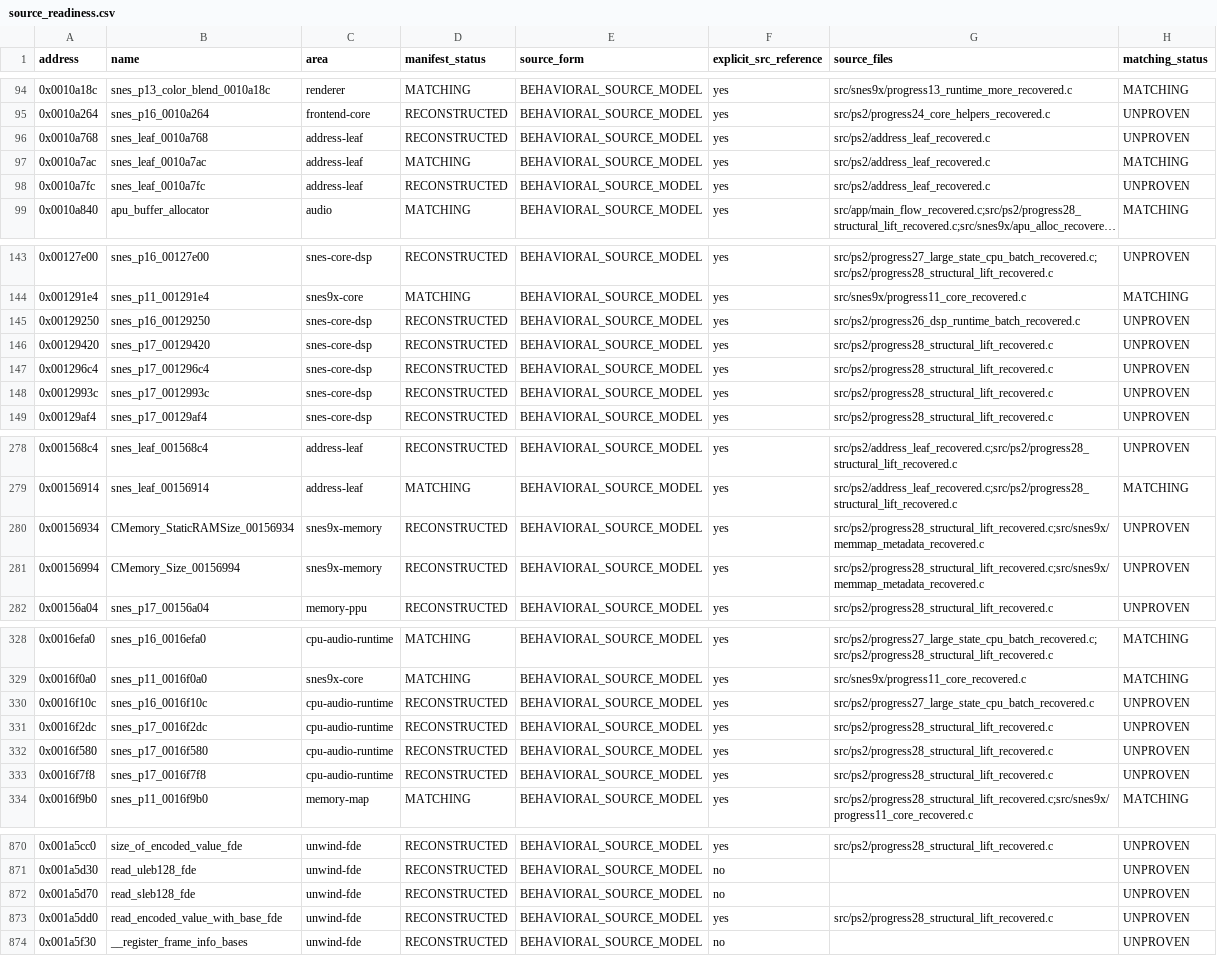
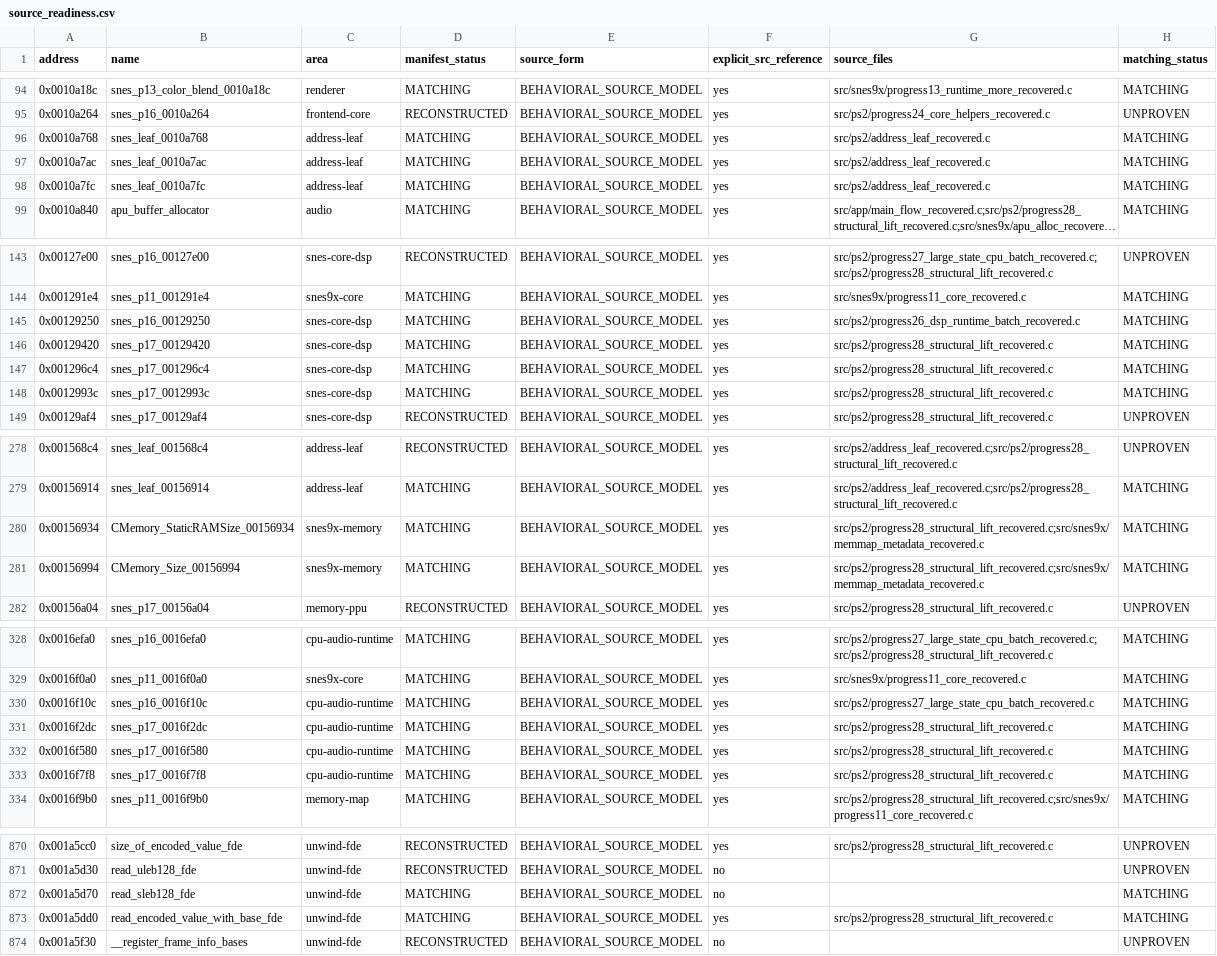
Before and after one commit to ReyFxck/SNESstation-Decomp, a CSV file: analysis/source_readiness.csv, drawn as a sheet; only a part is shown, gaps mark what is left out; long unchanged cells end in …; the diff covers the shown part only; the diff names each change by its address in the sheet, - before the commit and + after, or states it on an @@ line.

```diff
--- a/analysis/source_readiness.csv
+++ b/analysis/source_readiness.csv
-D96 (manifest_status): RECONSTRUCTED
+D96 (manifest_status): MATCHING
-H96 (matching_status): UNPROVEN
+H96 (matching_status): MATCHING
-D98 (manifest_status): RECONSTRUCTED
+D98 (manifest_status): MATCHING
-H98 (matching_status): UNPROVEN
+H98 (matching_status): MATCHING
-D145:D148 (manifest_status): RECONSTRUCTED
+D145:D148 (manifest_status): MATCHING
-H145:H148 (matching_status): UNPROVEN
+H145:H148 (matching_status): MATCHING
-D280:D281 (manifest_status): RECONSTRUCTED
+D280:D281 (manifest_status): MATCHING
-H280:H281 (matching_status): UNPROVEN
+H280:H281 (matching_status): MATCHING
-D330:D333 (manifest_status): RECONSTRUCTED
+D330:D333 (manifest_status): MATCHING
-H330:H333 (matching_status): UNPROVEN
+H330:H333 (matching_status): MATCHING
-D872:D873 (manifest_status): RECONSTRUCTED
+D872:D873 (manifest_status): MATCHING
-H872:H873 (matching_status): UNPROVEN
+H872:H873 (matching_status): MATCHING
```
Also changed, not shown: 4 edited cells elsewhere in this file, analysis/progress_targets.csv, analysis/symbols.csv, 6 other files.
